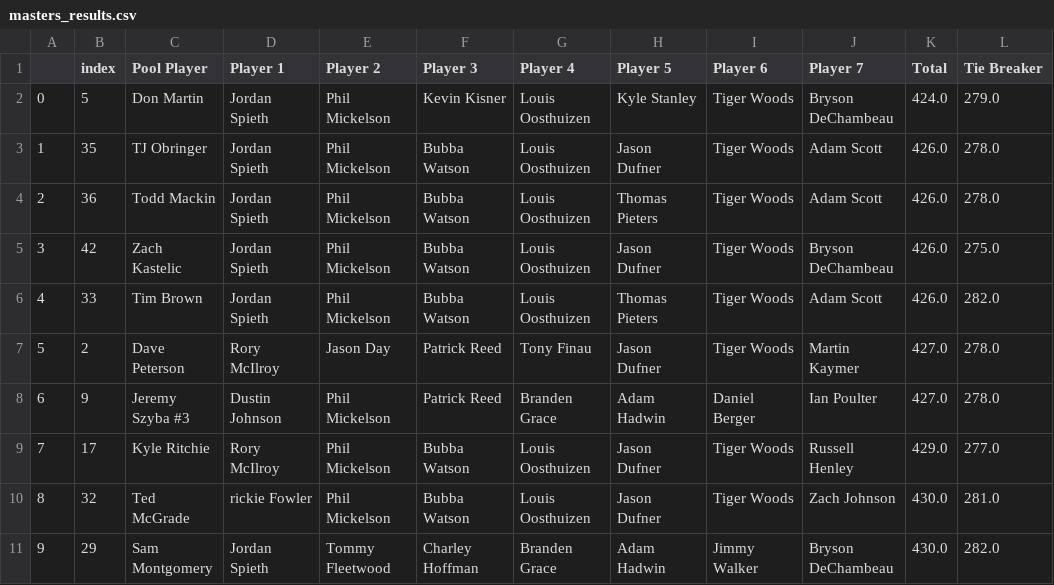
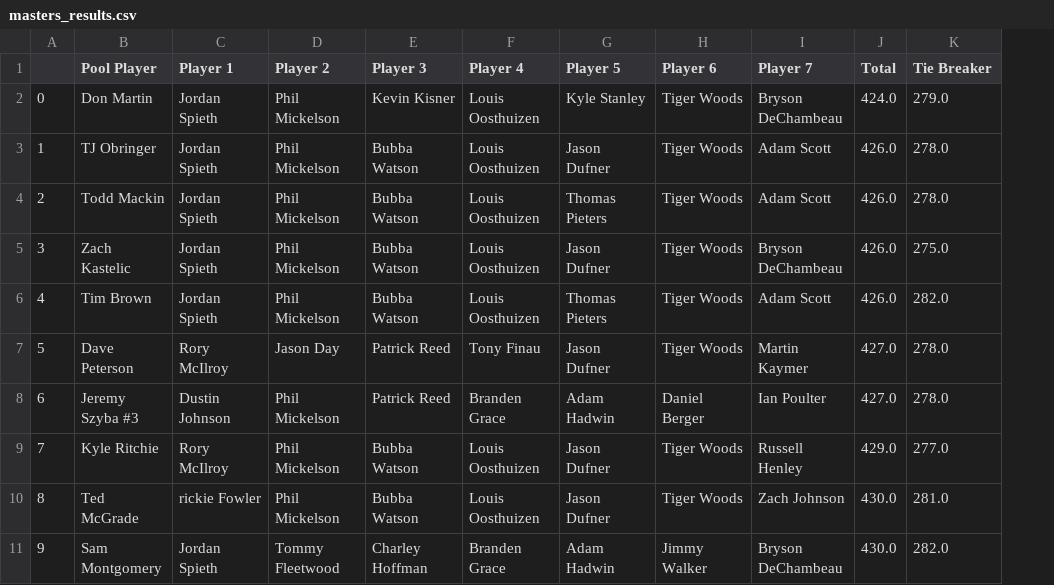
Before and after one commit to shewbaka/masters, a CSV file: masters_results.csv, drawn as a sheet; only a part is shown; the diff names each change by its address in the sheet, - before the commit and + after, or states it on an @@ line.

```diff
--- a/masters_results.csv
+++ b/masters_results.csv
-column B (index), rows 2-11: 5 | 35 | 36 | 42 | 33 | 2 | 9 | 17 | 32 | 29
```
Also changed, not shown: 1 other file.
